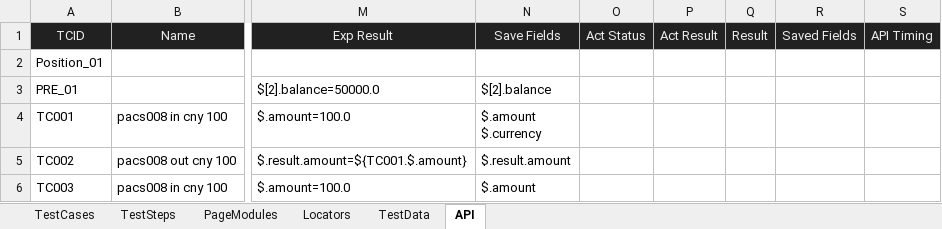
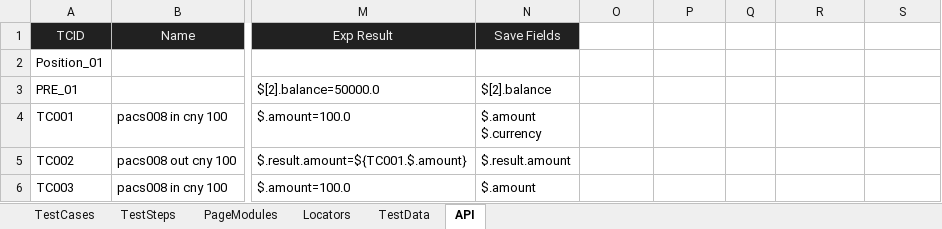
Before and after one commit to huangsx0213/e2e_test_framework, an Excel workbook: test_cases/e2e_test_cases.xlsx, sheet API, drawn as a sheet; only a part is shown, gaps mark what is left out; values as stored, in another font and other column widths than the file's, no borders; the diff names each change by its address in the sheet, - before the commit and + after, or states it on an @@ line.

Commit message:
update cases

```diff
--- a/test_cases/e2e_test_cases.xlsx (sheet API)
+++ b/test_cases/e2e_test_cases.xlsx (sheet API)
-O1: Act Status
+O1: (empty)
-O1:S1 fill: #212121
+O1:S1 fill: none
-P1: Act Result
+P1: (empty)
-Q1: Result
+Q1: (empty)
-R1: Saved Fields
+R1: (empty)
-S1: API Timing
+S1: (empty)
```
Also changed, not shown: sheet PageModules, test_cases/api_test_cases.xlsx.
